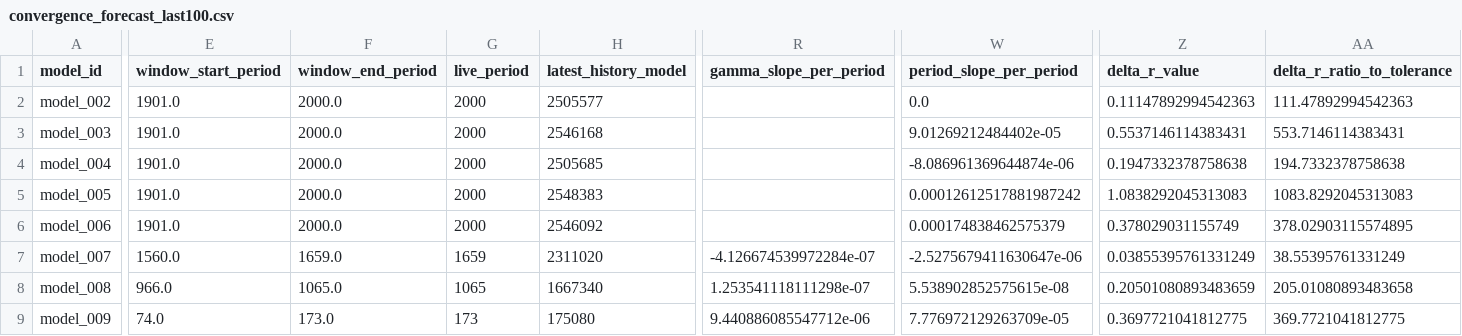
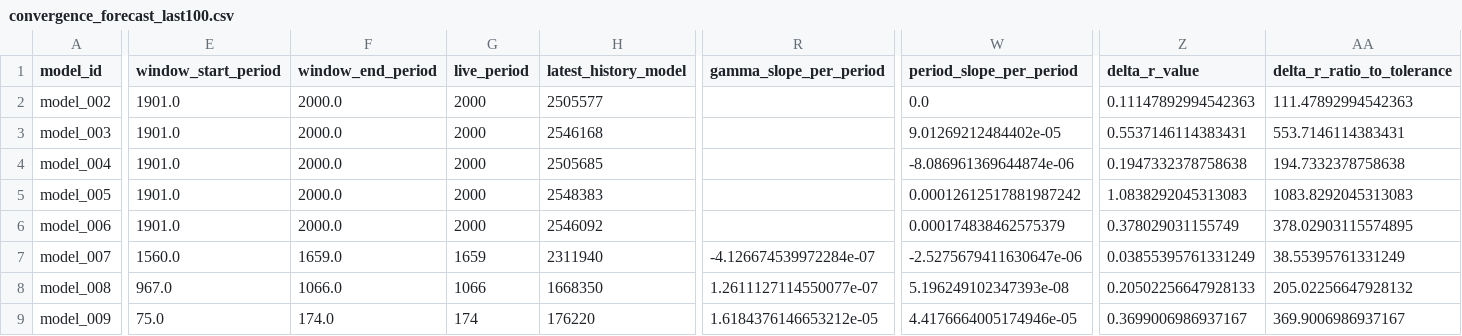
Before and after one commit to earlbellinger/earlbellinger.github.io, a CSV file: apps/kappa/metadata/convergence_forecast_last100.csv, drawn as a sheet; only a part is shown, gaps mark what is left out; the diff covers the shown part only; the diff names each change by its address in the sheet, - before the commit and + after, or states it on an @@ line.

Commit message:
Refresh Kappa model parameter labels

```diff
--- a/apps/kappa/metadata/convergence_forecast_last100.csv
+++ b/apps/kappa/metadata/convergence_forecast_last100.csv
-H7 (latest_history_model): 2311020
+H7 (latest_history_model): 2311940
-E8 (window_start_period): 966.0
+E8 (window_start_period): 967.0
-F8 (window_end_period): 1065.0
+F8 (window_end_period): 1066.0
-G8 (live_period): 1065
+G8 (live_period): 1066
-H8 (latest_history_model): 1667340
+H8 (latest_history_model): 1668350
-R8 (gamma_slope_per_period): 1.253541118111298e-07
+R8 (gamma_slope_per_period): 1.2611127114550077e-07
-W8 (period_slope_per_period): 5.538902852575615e-08
+W8 (period_slope_per_period): 5.196249102347393e-08
-Z8 (delta_r_value): 0.20501080893483659
+Z8 (delta_r_value): 0.20502256647928133
-AA8 (delta_r_ratio_to_tolerance): 205.01080893483658
+AA8 (delta_r_ratio_to_tolerance): 205.02256647928132
-E9 (window_start_period): 74.0
+E9 (window_start_period): 75.0
-F9 (window_end_period): 173.0
+F9 (window_end_period): 174.0
-G9 (live_period): 173
+G9 (live_period): 174
-H9 (latest_history_model): 175080
+H9 (latest_history_model): 176220
-R9 (gamma_slope_per_period): 9.440886085547712e-06
+R9 (gamma_slope_per_period): 1.6184376146653212e-05
-W9 (period_slope_per_period): 7.776972129263709e-05
+W9 (period_slope_per_period): 4.4176664005174946e-05
-Z9 (delta_r_value): 0.3697721041812775
+Z9 (delta_r_value): 0.3699006986937167
-AA9 (delta_r_ratio_to_tolerance): 369.7721041812775
+AA9 (delta_r_ratio_to_tolerance): 369.9006986937167
```
Also changed, not shown: 8 edited cells elsewhere in this file, apps/kappa/metadata/convergence_gate_audit.csv, apps/kappa/metadata/convergence_summary_last100.csv, 43 other files.
